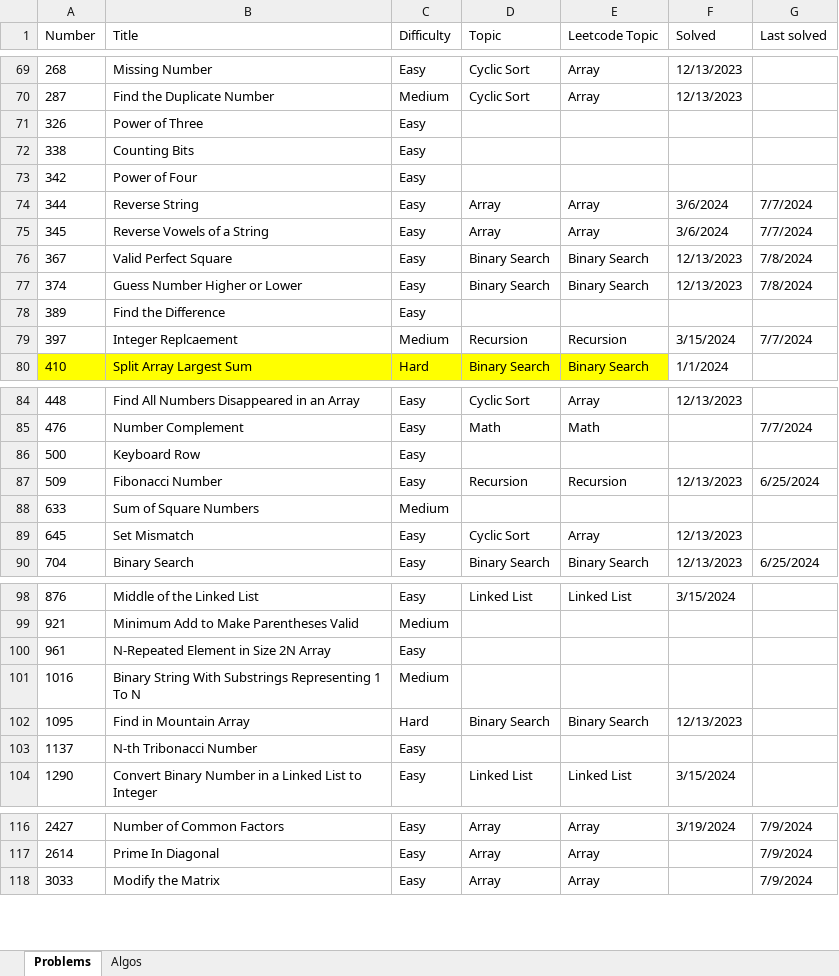
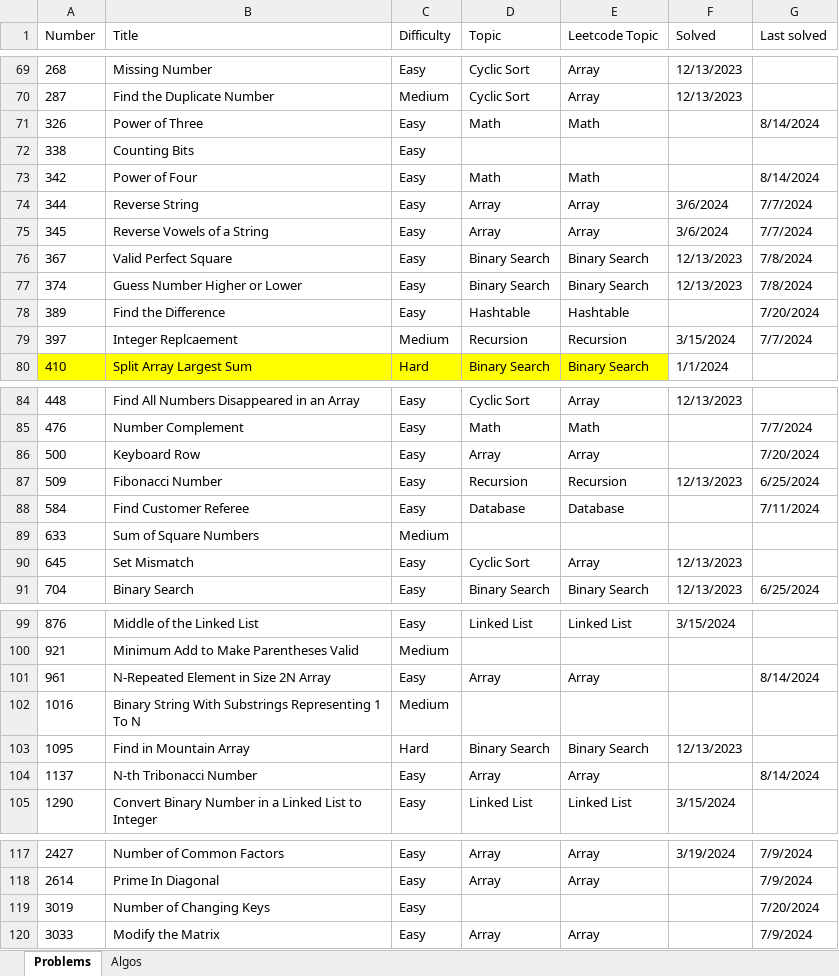
Before and after one commit to nvirkar/Leetcode, an Excel workbook: Leetcode problem tracker.xlsx, sheet Problems, drawn as a sheet; only a part is shown, gaps mark what is left out; values as stored, in another font and other column widths than the file's, no borders; addresses are those after the commit; the diff covers the shown part only; the diff names each change by its address in the sheet, - before the commit and + after, or states it on an @@ line.

```diff
--- a/Leetcode problem tracker.xlsx (sheet Problems)
+++ b/Leetcode problem tracker.xlsx (sheet Problems)
-D71 (Topic): (empty)
+D71 (Topic): Math
-E71 (Leetcode Topic): (empty)
+E71 (Leetcode Topic): Math
-G71 (Last solved): (empty)
+G71 (Last solved): 8/14/2024
-D73 (Topic): (empty)
+D73 (Topic): Math
-E73 (Leetcode Topic): (empty)
+E73 (Leetcode Topic): Math
-G73 (Last solved): (empty)
+G73 (Last solved): 8/14/2024
-D78 (Topic): (empty)
+D78 (Topic): Hashtable
-E78 (Leetcode Topic): (empty)
+E78 (Leetcode Topic): Hashtable
-G78 (Last solved): (empty)
+G78 (Last solved): 7/20/2024
-D86 (Topic): (empty)
+D86 (Topic): Array
-E86 (Leetcode Topic): (empty)
+E86 (Leetcode Topic): Array
-G86 (Last solved): (empty)
+G86 (Last solved): 7/20/2024
+row 88: 584 | Find Customer Referee | Easy | Database | Database |  | 7/11/2024
-D101 (Topic): (empty)
+D101 (Topic): Array
-E101 (Leetcode Topic): (empty)
+E101 (Leetcode Topic): Array
-G101 (Last solved): (empty)
+G101 (Last solved): 8/14/2024
-D104 (Topic): (empty)
+D104 (Topic): Array
-E104 (Leetcode Topic): (empty)
+E104 (Leetcode Topic): Array
-G104 (Last solved): (empty)
+G104 (Last solved): 8/14/2024
+row 119: 3019 | Number of Changing Keys | Easy |  |  |  | 7/20/2024
```
Also changed, not shown: 8 edited cells elsewhere in this sheet, 9 other files.
